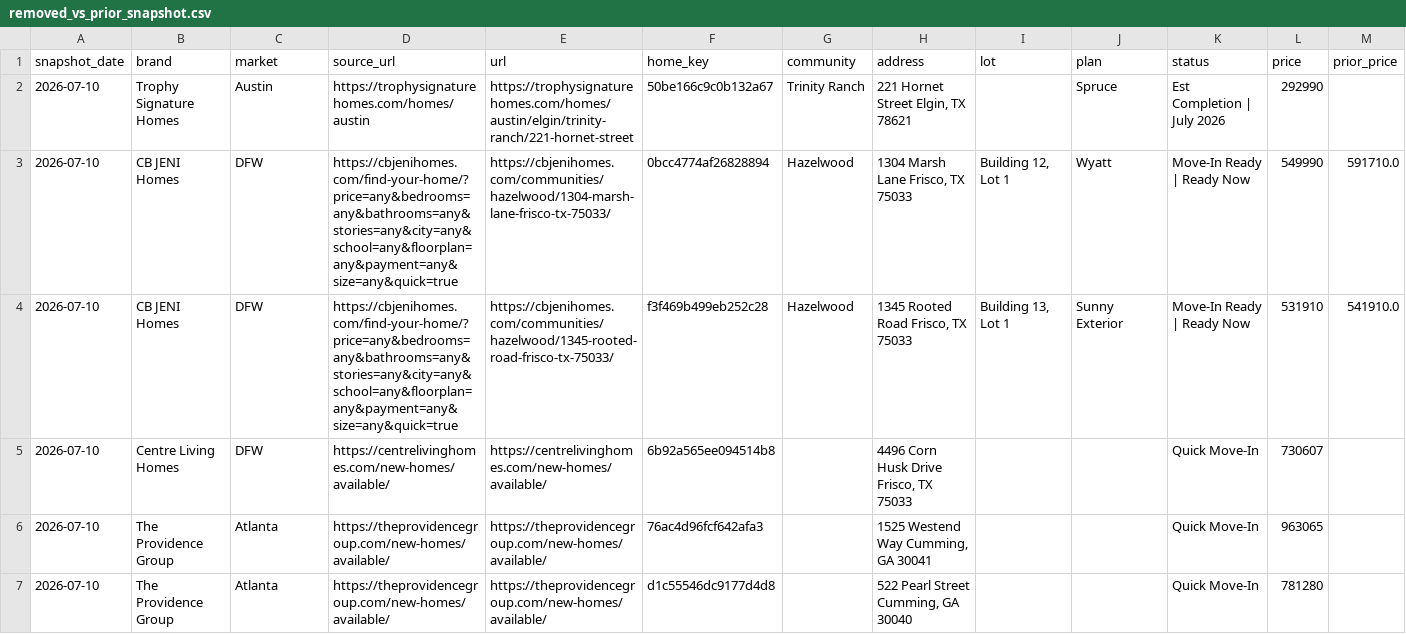
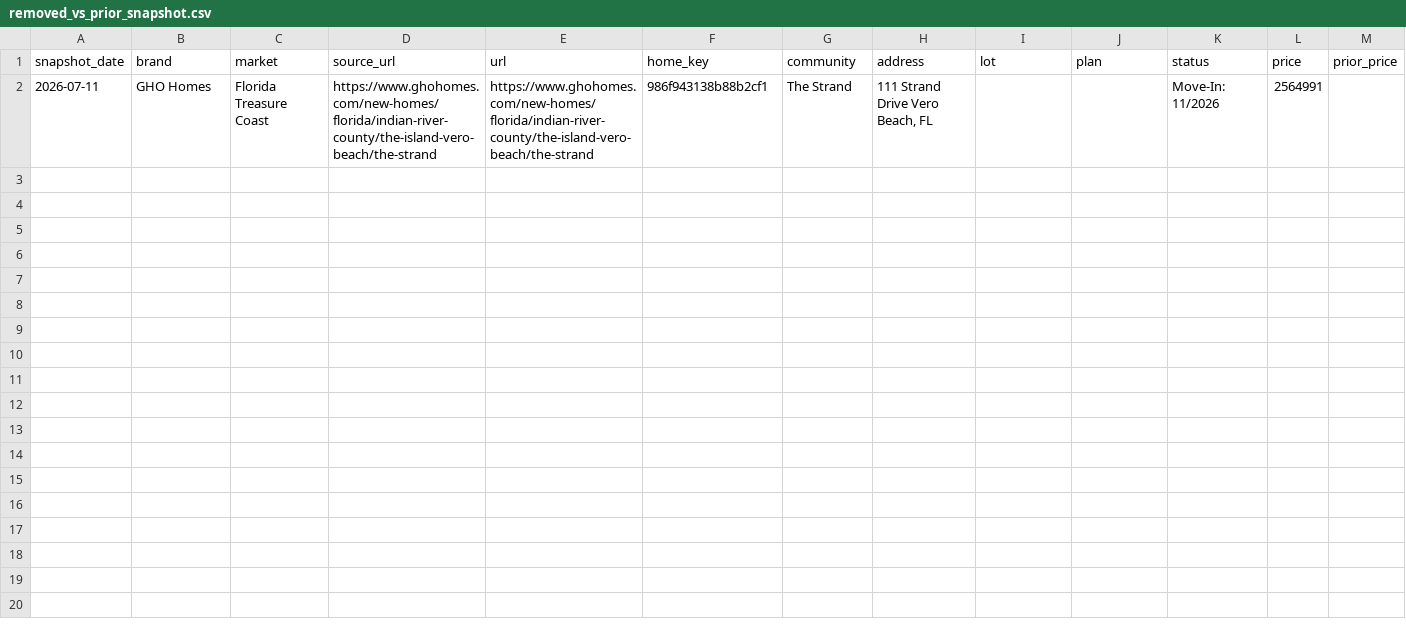
Before and after one commit to aregaladosantiago-hub/grbk-tracker, a CSV file: reports/removed_vs_prior_snapshot.csv, drawn as a sheet; only a part is shown; removed rows and columns are numbered as before the commit, all else as after; rows hold the shown columns only; the diff names each change by its address in the sheet, - before the commit and + after, or states it on an @@ line.

```diff
--- a/reports/removed_vs_prior_snapshot.csv
+++ b/reports/removed_vs_prior_snapshot.csv
-row 2: 2026-07-10 | Trophy Signature Homes | Austin | https://trophysignaturehomes.com/homes/austin | https://trophysignaturehomes.com/homes/austin/elgin/trinity-ranch/221-hornet-street | 50be166c9c0b132a67 | Trinity Ranch | 221 Hornet Street Elgin, TX 78621 |  | Spruce | Est Completion | July 2026 | 292990
-row 3: 2026-07-10 | CB JENI Homes | DFW | https://cbjenihomes.com/find-your-home/?price=any&bedrooms=any&bathrooms=any&stories=any&city=any&school=any&floorplan=any&payment=any&size=any&quick=true | https://cbjenihomes.com/communities/hazelwood/1304-marsh-lane-frisco-tx-75033/ | 0bcc4774af26828894 | Hazelwood | 1304 Marsh Lane Frisco, TX 75033 | Building 12, Lot 1 | Wyatt | Move-In Ready | Ready Now | 549990 | 591710.0
-row 4: 2026-07-10 | CB JENI Homes | DFW | https://cbjenihomes.com/find-your-home/?price=any&bedrooms=any&bathrooms=any&stories=any&city=any&school=any&floorplan=any&payment=any&size=any&quick=true | https://cbjenihomes.com/communities/hazelwood/1345-rooted-road-frisco-tx-75033/ | f3f469b499eb252c28 | Hazelwood | 1345 Rooted Road Frisco, TX 75033 | Building 13, Lot 1 | Sunny Exterior | Move-In Ready | Ready Now | 531910 | 541910.0
-row 5: 2026-07-10 | Centre Living Homes | DFW | https://centrelivinghomes.com/new-homes/available/ | https://centrelivinghomes.com/new-homes/available/ | 6b92a565ee094514b8 |  | 4496 Corn Husk Drive Frisco, TX 75033 |  |  | Quick Move-In | 730607
-row 6: 2026-07-10 | The Providence Group | Atlanta | https://theprovidencegroup.com/new-homes/available/ | https://theprovidencegroup.com/new-homes/available/ | 76ac4d96fcf642afa3 |  | 1525 Westend Way Cumming, GA 30041 |  |  | Quick Move-In | 963065
-row 7: 2026-07-10 | The Providence Group | Atlanta | https://theprovidencegroup.com/new-homes/available/ | https://theprovidencegroup.com/new-homes/available/ | d1c55546dc9177d4d8 |  | 522 Pearl Street Cumming, GA 30040 |  |  | Quick Move-In | 781280
+row 2: 2026-07-11 | GHO Homes | Florida Treasure Coast | https://www.ghohomes.com/new-homes/florida/indian-river-county/the-island-vero-beach/the-strand | https://www.ghohomes.com/new-homes/florida/indian-river-county/the-island-vero-beach/the-strand | 986f943138b88b2cf1 | The Strand | 111 Strand Drive Vero Beach, FL |  |  | Move-In: 11/2026 | 2564991
```
Also changed, not shown: reports/latest_active.csv, reports/new_vs_prior_snapshot.csv, 3 other files.
